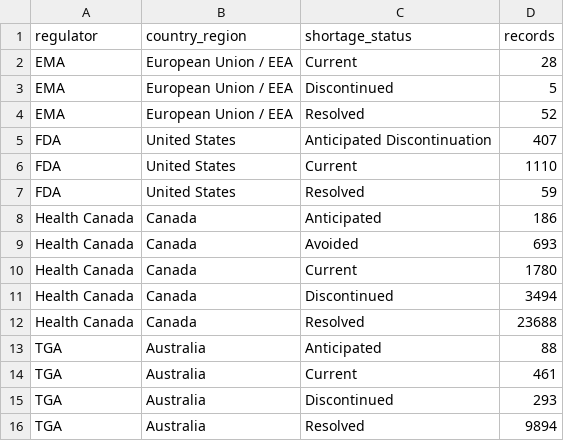
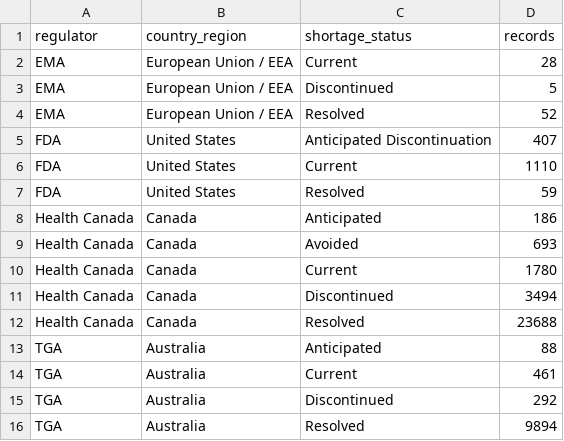
Before and after one commit to nehas190-sujith/neha, a CSV file: data/global_source_summary.csv, drawn as a sheet.

```diff
--- a/data/global_source_summary.csv
+++ b/data/global_source_summary.csv
@@ -14,3 +14,3 @@ TGA,Australia,Anticipated,88
 TGA,Australia,Current,461
-TGA,Australia,Discontinued,293
+TGA,Australia,Discontinued,292
 TGA,Australia,Resolved,9894
```
Also changed, not shown: data/global_shortage_trends.csv, data/tga_current.csv, 2 other files.
